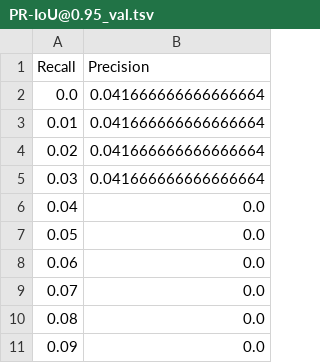
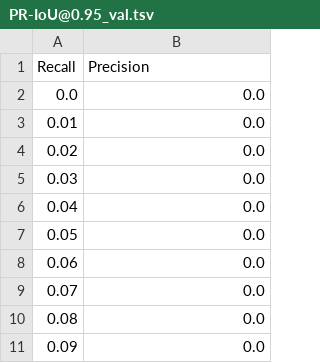
Before and after one commit to akucia/analog-watch-recognition, a TSV file: metrics/detector/PR-IoU@0.95_val.tsv, drawn as a sheet; only a part is shown.

```diff
--- a/metrics/detector/PR-IoU@0.95_val.tsv
+++ b/metrics/detector/PR-IoU@0.95_val.tsv
@@ -1,6 +1,6 @@
 Recall	Precision
-0.0	0.041666666666666664
-0.01	0.041666666666666664
-0.02	0.041666666666666664
-0.03	0.041666666666666664
+0.0	0.0
+0.01	0.0
+0.02	0.0
+0.03	0.0
 0.04	0.0
```
Also changed, not shown: metrics/detector/PR-IoU@0.50_train.tsv, metrics/detector/PR-IoU@0.50_val.tsv, 35 other files.
